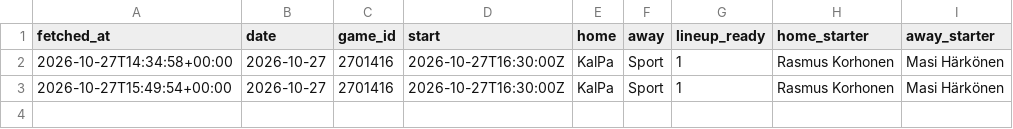
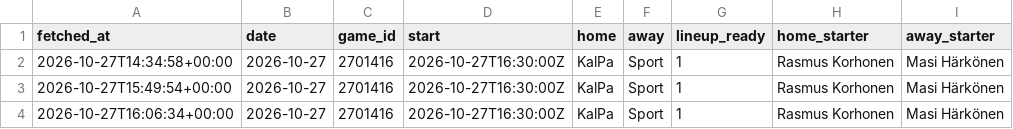
Before and after one commit to mikaheino/liiga-2026-27, a CSV file: lineup_games.csv, drawn as a sheet; the diff names each change by its address in the sheet, - before the commit and + after, or states it on an @@ line.

```diff
--- a/lineup_games.csv
+++ b/lineup_games.csv
+row 4: 2026-10-27T16:06:34+00:00 | 2026-10-27 | 2701416 | 2026-10-27T16:30:00Z | KalPa | Sport | 1 | Rasmus Korhonen | Masi Härkönen
```
Also changed, not shown: lineup_players.csv.
